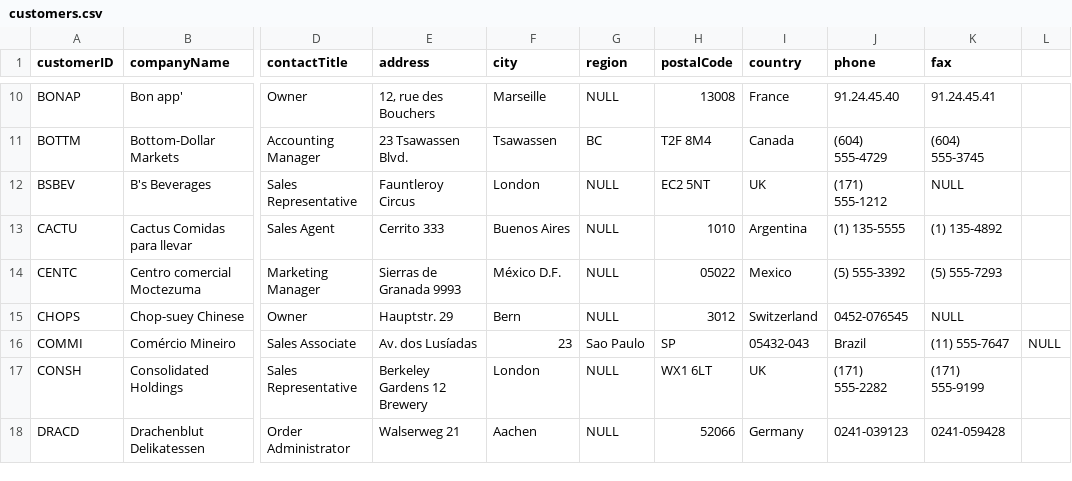
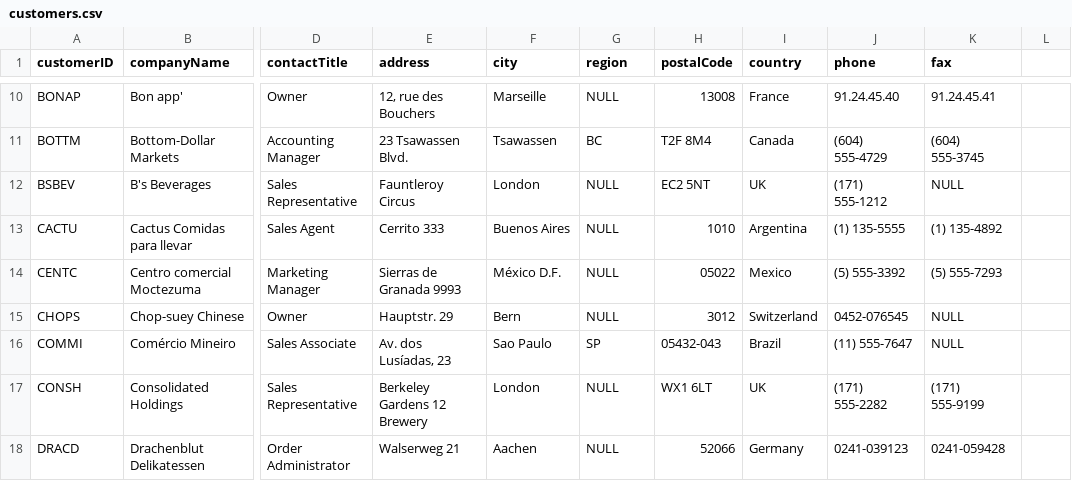
Before and after one commit to saiteja09/northwind-neo4j, a CSV file: data/customers.csv, drawn as a sheet; only a part is shown, gaps mark what is left out; the diff names each change by its address in the sheet, - before the commit and + after, or states it on an @@ line.

Commit message:
Update customers.csv

```diff
--- a/data/customers.csv
+++ b/data/customers.csv
-E16 (address): Av. dos Lusíadas
+E16 (address): Av. dos Lusíadas, 23
-F16 (city): 23
+F16 (city): Sao Paulo
-G16 (region): Sao Paulo
+G16 (region): SP
-H16 (postalCode): SP
+H16 (postalCode): 05432-043
-I16 (country): 05432-043
+I16 (country): Brazil
-J16 (phone): Brazil
+J16 (phone): (11) 555-7647
-K16 (fax): (11) 555-7647
+K16 (fax): NULL
-L16: NULL
+L16: (empty)
```
